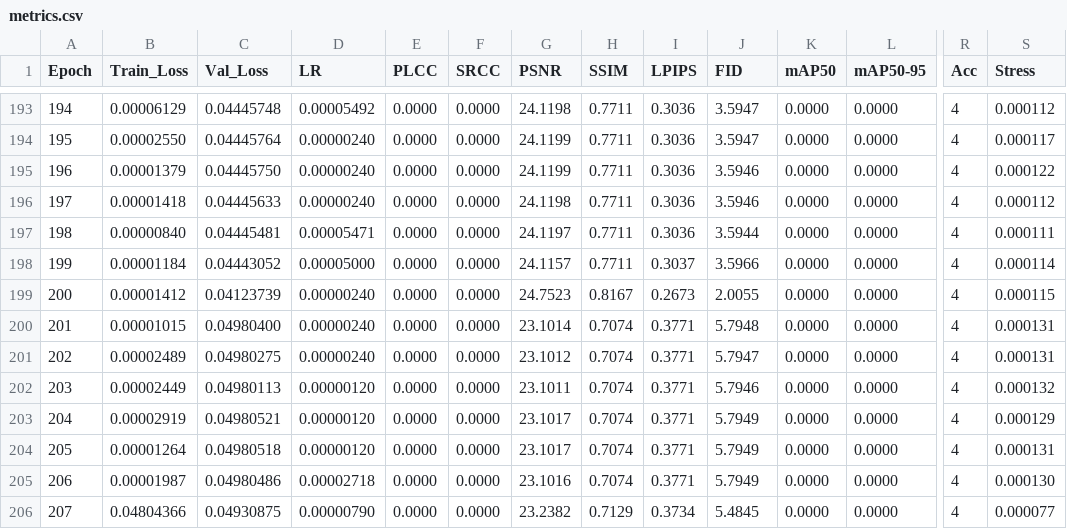
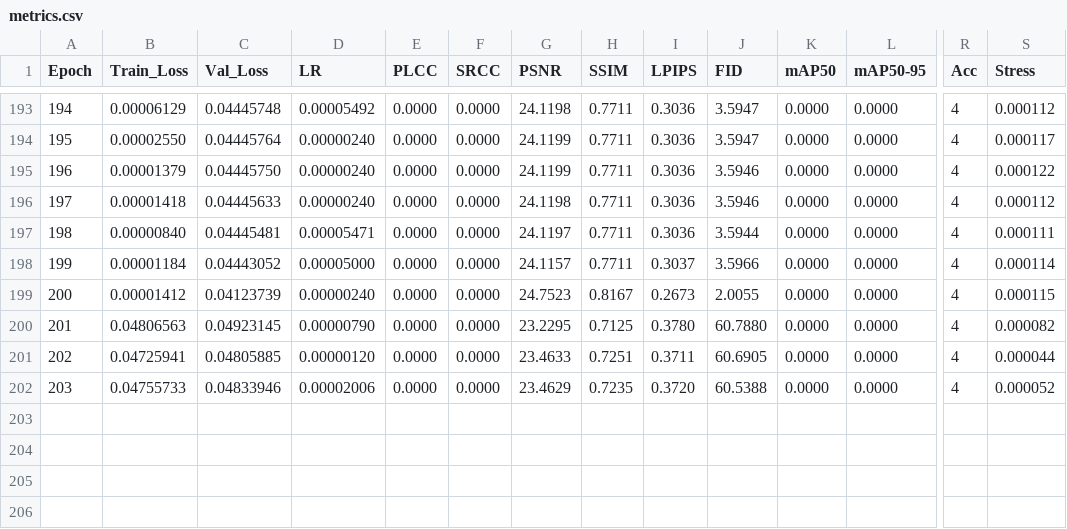
Before and after one commit to lemgenda/lemgendary-training-suite, a CSV file: trained-models/nafnet_denoising/metrics.csv, drawn as a sheet; only a part is shown, gaps mark what is left out; removed rows and columns are numbered as before the commit, all else as after; rows hold the shown columns only; the diff names each change by its address in the sheet, - before the commit and + after, or states it on an @@ line.

```diff
--- a/trained-models/nafnet_denoising/metrics.csv
+++ b/trained-models/nafnet_denoising/metrics.csv
-B200 (Train_Loss): 0.00001015
+B200 (Train_Loss): 0.04806563
-C200 (Val_Loss): 0.04980400
+C200 (Val_Loss): 0.04923145
-D200 (LR): 0.00000240
+D200 (LR): 0.00000790
-G200 (PSNR): 23.1014
+G200 (PSNR): 23.2295
-H200 (SSIM): 0.7074
+H200 (SSIM): 0.7125
-I200 (LPIPS): 0.3771
+I200 (LPIPS): 0.3780
-J200 (FID): 5.7948
+J200 (FID): 60.7880
-S200 (Stress): 0.000131
+S200 (Stress): 0.000082
-row 201: 202 | 0.00002489 | 0.04980275 | 0.00000240 | 0.0000 | 0.0000 | 23.1012 | 0.7074 | 0.3771 | 5.7947 | 0.0000 | 0.0000 | 4 | 0.000131
@@ column A (Epoch) renumbered between rows 201 and 202 @@
-B201 (Train_Loss): 0.00002449
+B201 (Train_Loss): 0.04725941
-C201 (Val_Loss): 0.04980113
+C201 (Val_Loss): 0.04805885
-G201 (PSNR): 23.1011
+G201 (PSNR): 23.4633
-H201 (SSIM): 0.7074
+H201 (SSIM): 0.7251
-I201 (LPIPS): 0.3771
+I201 (LPIPS): 0.3711
-J201 (FID): 5.7946
+J201 (FID): 60.6905
-S201 (Stress): 0.000132
+S201 (Stress): 0.000044
-B202 (Train_Loss): 0.00002919
+B202 (Train_Loss): 0.04755733
-C202 (Val_Loss): 0.04980521
+C202 (Val_Loss): 0.04833946
-D202 (LR): 0.00000120
+D202 (LR): 0.00002006
-G202 (PSNR): 23.1017
+G202 (PSNR): 23.4629
-H202 (SSIM): 0.7074
+H202 (SSIM): 0.7235
-I202 (LPIPS): 0.3771
+I202 (LPIPS): 0.3720
-J202 (FID): 5.7949
+J202 (FID): 60.5388
-S202 (Stress): 0.000129
+S202 (Stress): 0.000052
-row 204: 205 | 0.00001264 | 0.04980518 | 0.00000120 | 0.0000 | 0.0000 | 23.1017 | 0.7074 | 0.3771 | 5.7949 | 0.0000 | 0.0000 | 4 | 0.000131
-row 205: 206 | 0.00001987 | 0.04980486 | 0.00002718 | 0.0000 | 0.0000 | 23.1016 | 0.7074 | 0.3771 | 5.7949 | 0.0000 | 0.0000 | 4 | 0.000130
-row 206: 207 | 0.04804366 | 0.04930875 | 0.00000790 | 0.0000 | 0.0000 | 23.2382 | 0.7129 | 0.3734 | 5.4845 | 0.0000 | 0.0000 | 4 | 0.000077
```
Also changed, not shown: 6 other files.
